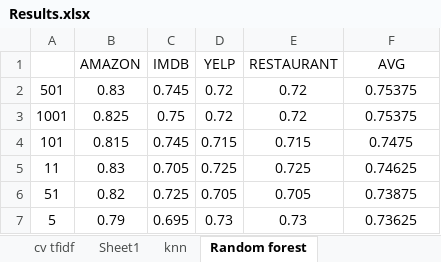
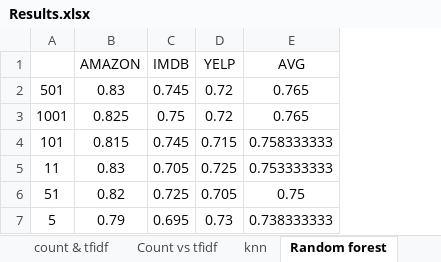
Before and after one commit to yogeshchandra-drdo/ml_sentiment, an Excel workbook: Anisha/Results.xlsx, sheet Random forest, drawn as a sheet; values as stored, in another font and other column widths than the file's, no borders; charts and pictures not drawn; removed rows and columns are numbered as before the commit, all else as after; the diff names each change by its address in the sheet, - before the commit and + after, or states it on an @@ line.

```diff
--- a/Anisha/Results.xlsx (sheet Random forest)
+++ b/Anisha/Results.xlsx (sheet Random forest)
-sheet tab: cv tfidf
+sheet tab: count & tfidf
-sheet tab: Sheet1
+sheet tab: Count vs tfidf
-column E (RESTAURANT), rows 2-7: 0.72 | 0.72 | 0.715 | 0.725 | 0.705 | 0.73
-E2:E3 (AVG): 0.75375
+E2:E3 (AVG): 0.765
-E4 (AVG): 0.7475
+E4 (AVG): 0.758333333
-E5 (AVG): 0.74625
+E5 (AVG): 0.753333333
-E6 (AVG): 0.73875
+E6 (AVG): 0.75
-E7 (AVG): 0.73625
+E7 (AVG): 0.738333333
```
Also changed, not shown: sheet knn, sheet count & tfidf, formulas that keep their value, charts or pictures, 5 other files.
